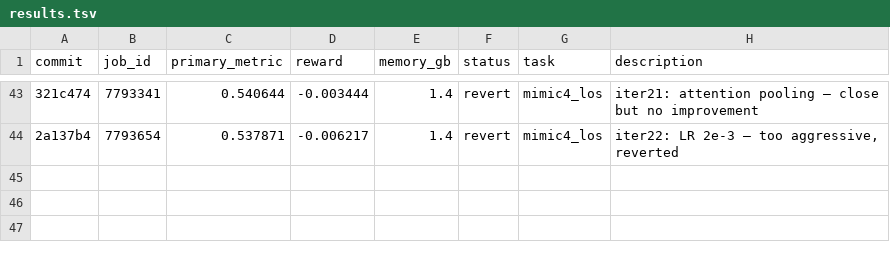
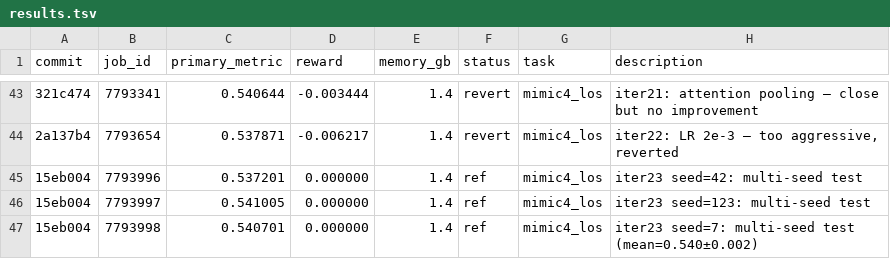
Before and after one commit to LucasWang93/medical-autoresearch, a TSV file: results.tsv, drawn as a sheet; only a part is shown, gaps mark what is left out; the diff names each change by its address in the sheet, - before the commit and + after, or states it on an @@ line.

```diff
--- a/results.tsv
+++ b/results.tsv
+row 45: 15eb004 | 7793996 | 0.537201 | 0.000000 | 1.4 | ref | mimic4_los | iter23 seed=42: multi-seed test
+row 46: 15eb004 | 7793997 | 0.541005 | 0.000000 | 1.4 | ref | mimic4_los | iter23 seed=123: multi-seed test
+row 47: 15eb004 | 7793998 | 0.540701 | 0.000000 | 1.4 | ref | mimic4_los | iter23 seed=7: multi-seed test (mean=0.540±0.002)
```
